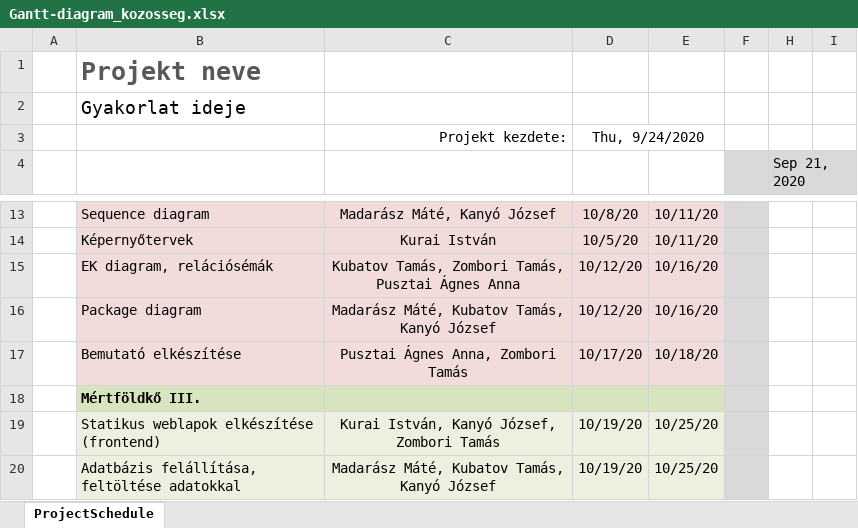
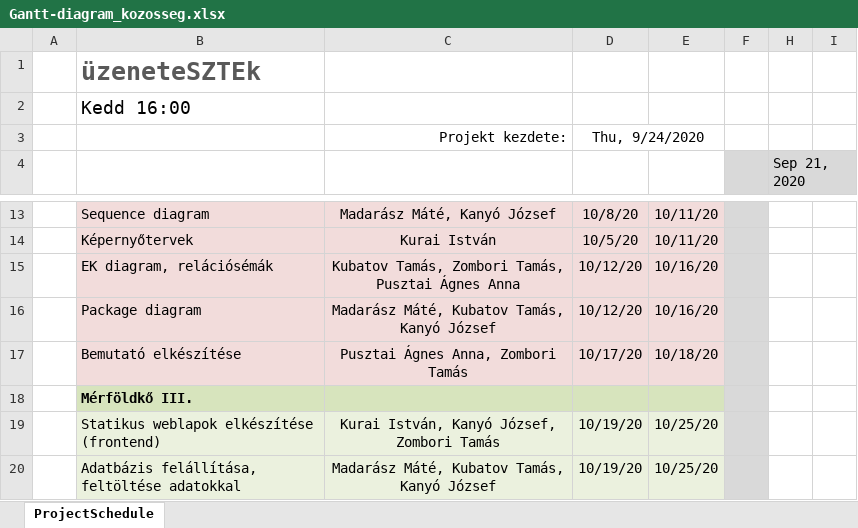
Before and after one commit to kubatovtamas/uzenetSZTEk, an Excel workbook: doc/diagrams/Gantt/Gantt-diagram_kozosseg.xlsx, sheet ProjectSchedule, drawn as a sheet; only a part is shown, gaps mark what is left out; values as stored, in another font and other column widths than the file's, no borders; conditional formats not drawn; the diff names each change by its address in the sheet, - before the commit and + after, or states it on an @@ line.

Commit message:
Gantt-diagram updated with name of project

```diff
--- a/doc/diagrams/Gantt/Gantt-diagram_kozosseg.xlsx (sheet ProjectSchedule)
+++ b/doc/diagrams/Gantt/Gantt-diagram_kozosseg.xlsx (sheet ProjectSchedule)
-B1: Projekt neve
+B1: üzeneteSZTEk
-B2: Gyakorlat ideje
+B2: Kedd 16:00
-B18: Mértföldkő III.
+B18: Mérföldkő III.
```
